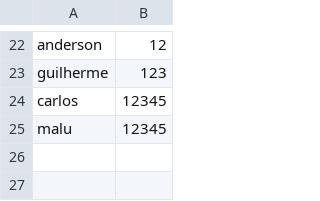
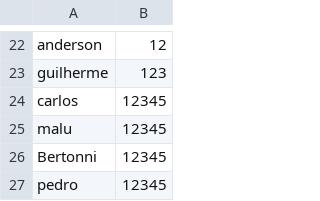
Before and after one commit to camilars/baladatoppe, a CSV file: usuarios.csv, drawn as a sheet; only a part is shown, gaps mark what is left out.

```diff
--- a/usuarios.csv
+++ b/usuarios.csv
@@ -25 +25,3 @@ carlos,12345
 malu,12345
+Bertonni,12345
+pedro,12345
```
Also changed, not shown: 19 other files.
